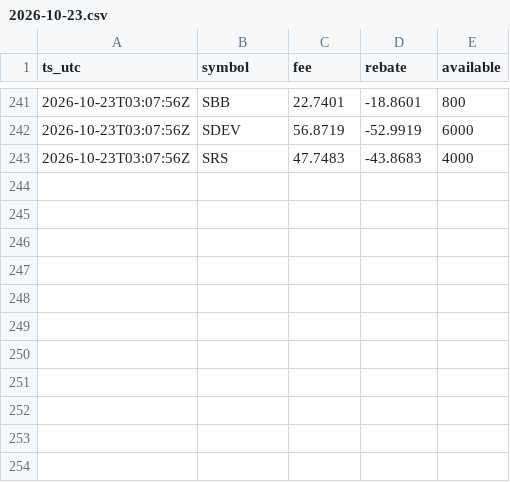
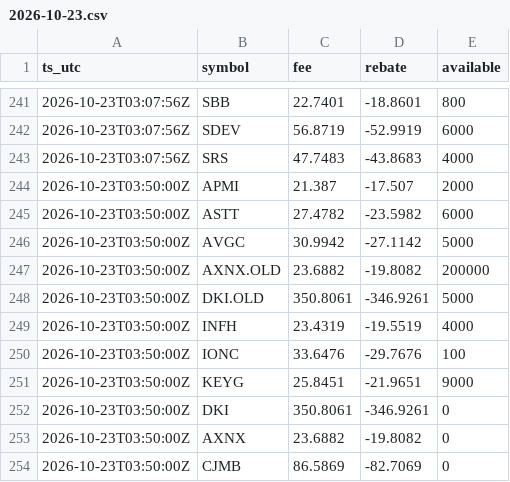
Before and after one commit to moyamiya55-dev/shortdata, a CSV file: data/ibkr/2026-10-23.csv, drawn as a sheet; only a part is shown, gaps mark what is left out; the diff names each change by its address in the sheet, - before the commit and + after, or states it on an @@ line.

Commit message:
ibkr 2026-10-23T03:50Z

```diff
--- a/data/ibkr/2026-10-23.csv
+++ b/data/ibkr/2026-10-23.csv
+row 244: 2026-10-23T03:50:00Z | APMI | 21.387 | -17.507 | 2000
+row 245: 2026-10-23T03:50:00Z | ASTT | 27.4782 | -23.5982 | 6000
+row 246: 2026-10-23T03:50:00Z | AVGC | 30.9942 | -27.1142 | 5000
+row 247: 2026-10-23T03:50:00Z | AXNX.OLD | 23.6882 | -19.8082 | 200000
+row 248: 2026-10-23T03:50:00Z | DKI.OLD | 350.8061 | -346.9261 | 5000
+row 249: 2026-10-23T03:50:00Z | INFH | 23.4319 | -19.5519 | 4000
+row 250: 2026-10-23T03:50:00Z | IONC | 33.6476 | -29.7676 | 100
+row 251: 2026-10-23T03:50:00Z | KEYG | 25.8451 | -21.9651 | 9000
+row 252: 2026-10-23T03:50:00Z | DKI | 350.8061 | -346.9261 | 0
+row 253: 2026-10-23T03:50:00Z | AXNX | 23.6882 | -19.8082 | 0
+row 254: 2026-10-23T03:50:00Z | CJMB | 86.5869 | -82.7069 | 0
```
Also changed, not shown: 1 other file.
